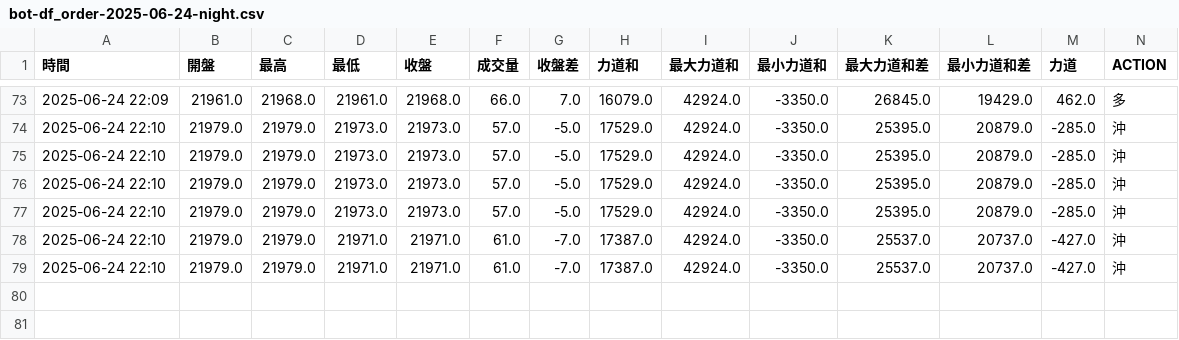
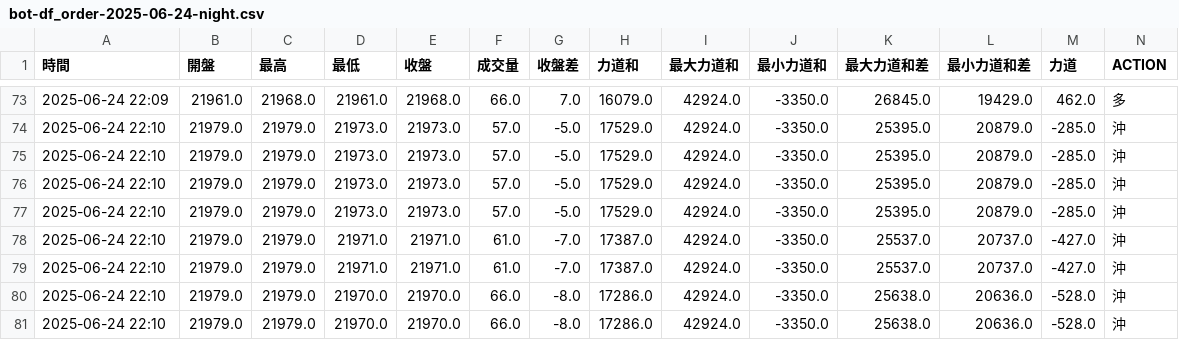
Before and after one commit to ttnlwayb/stk-1, a CSV file: bot-df_order-2025-06-24-night.csv, drawn as a sheet; only a part is shown, gaps mark what is left out; rows hold the shown columns only; the diff names each change by its address in the sheet, - before the commit and + after, or states it on an @@ line.

Commit message:
auto commit 2025/06/24 週二 22:10:29.06

```diff
--- a/bot-df_order-2025-06-24-night.csv
+++ b/bot-df_order-2025-06-24-night.csv
+row 80: 2025-06-24 22:10 | 21979.0 | 21979.0 | 21970.0 | 21970.0 | 66.0 | -8.0 | 17286.0 | 42924.0 | -3350.0 | 25638.0 | 20636.0 | -528.0 | 沖
+row 81: 2025-06-24 22:10 | 21979.0 | 21979.0 | 21970.0 | 21970.0 | 66.0 | -8.0 | 17286.0 | 42924.0 | -3350.0 | 25638.0 | 20636.0 | -528.0 | 沖
```
